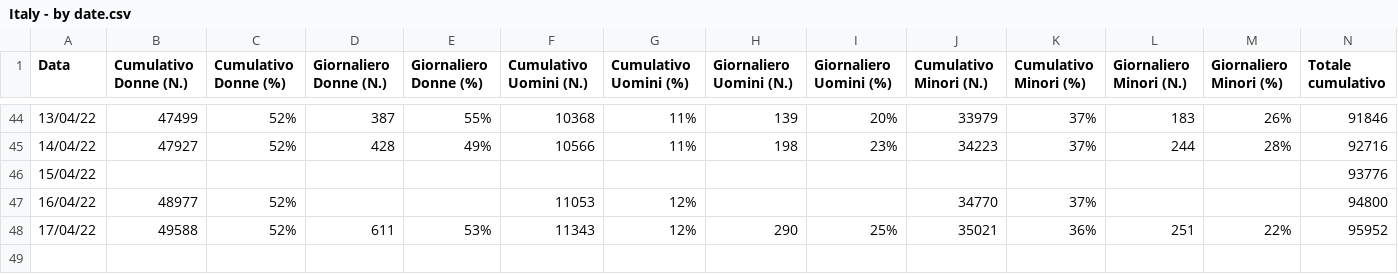
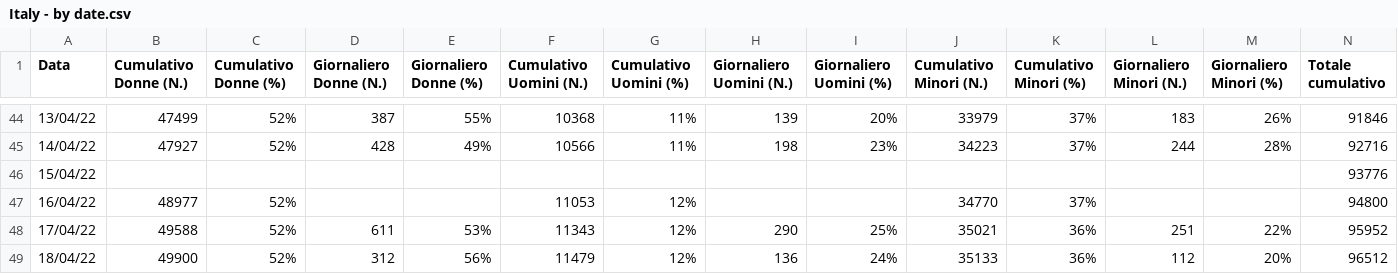
Before and after one commit to fbranda/Ukraine-and-Russia-Conflict, a CSV file: Refugees fleeing Ukraine/Italy/Italy - by date.csv, drawn as a sheet; only a part is shown, gaps mark what is left out; rows hold the shown columns only; the diff names each change by its address in the sheet, - before the commit and + after, or states it on an @@ line.

```diff
--- a/Refugees fleeing Ukraine/Italy/Italy - by date.csv
+++ b/Refugees fleeing Ukraine/Italy/Italy - by date.csv
+row 49: 18/04/22 | 49900 | 52% | 312 | 56% | 11479 | 12% | 136 | 24% | 35133 | 36% | 112 | 20% | 96512
```
Also changed, not shown: Refugees fleeing Ukraine/By date (Cumulative).csv, Refugees fleeing Ukraine/Moldova/Moldova - by date.csv, 5 other files.
